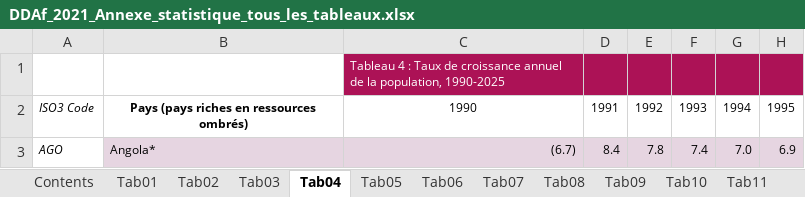
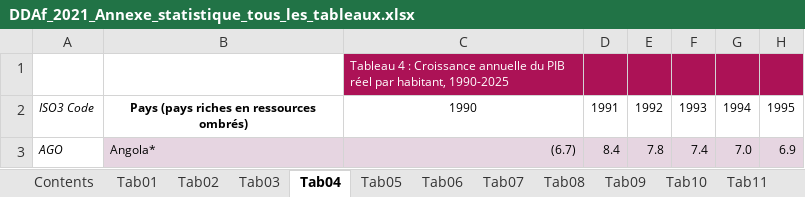
Before and after one commit to AfDDAnnex/AfDDDDAf2021, an Excel workbook: DDAf_2021_Annexe_statistique_tous_les_tableaux.xlsx, sheet Tab04, drawn as a sheet; only a part is shown; values as stored, in another font and other column widths than the file's, no borders; the diff names each change by its address in the sheet, - before the commit and + after, or states it on an @@ line.

```diff
--- a/DDAf_2021_Annexe_statistique_tous_les_tableaux.xlsx (sheet Tab04)
+++ b/DDAf_2021_Annexe_statistique_tous_les_tableaux.xlsx (sheet Tab04)
-C1: …4 : Taux de croissance annuel de la population, 1990-2025
+C1: …4 : Croissance annuelle du PIB réel par habitant, 1990-2025
```
Also changed, not shown: sheet Contents, DDAf_2021_tableau_annexe_Tab04.xlsx.
